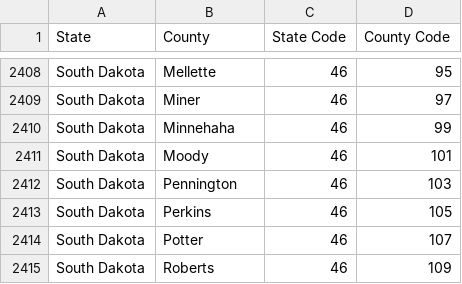
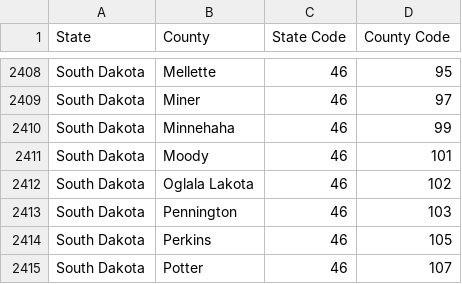
Before and after one commit to Chickahominy/test, a CSV file: xFIPS.csv, drawn as a sheet; only a part is shown, gaps mark what is left out; the shorter side is filled out with more unchanged rows; the diff names each change by its address in the sheet, - before the commit and + after, or states it on an @@ line.

Commit message:
Update xFIPS.csv
Added Oglala Lakota to Database (46102).

```diff
--- a/xFIPS.csv
+++ b/xFIPS.csv
+row 2412: South Dakota | Oglala Lakota | 46 | 102
```
